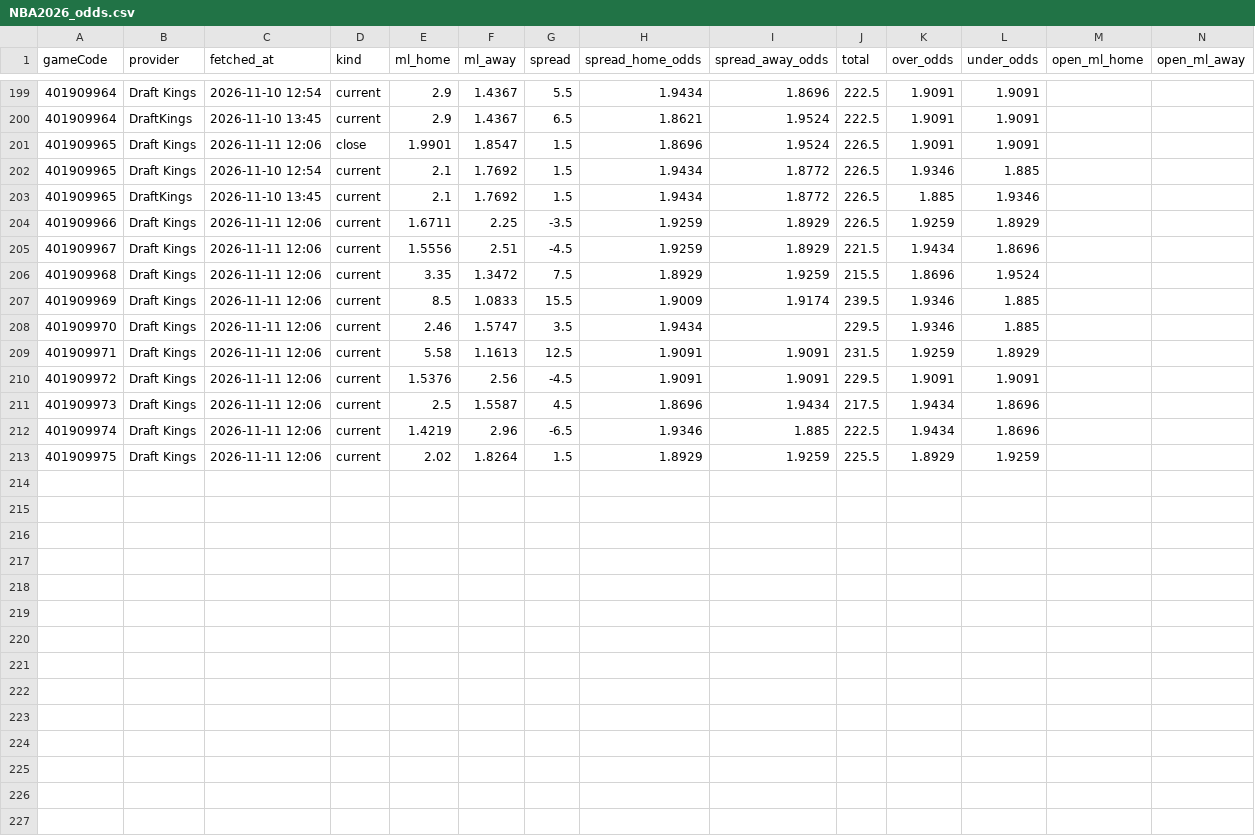
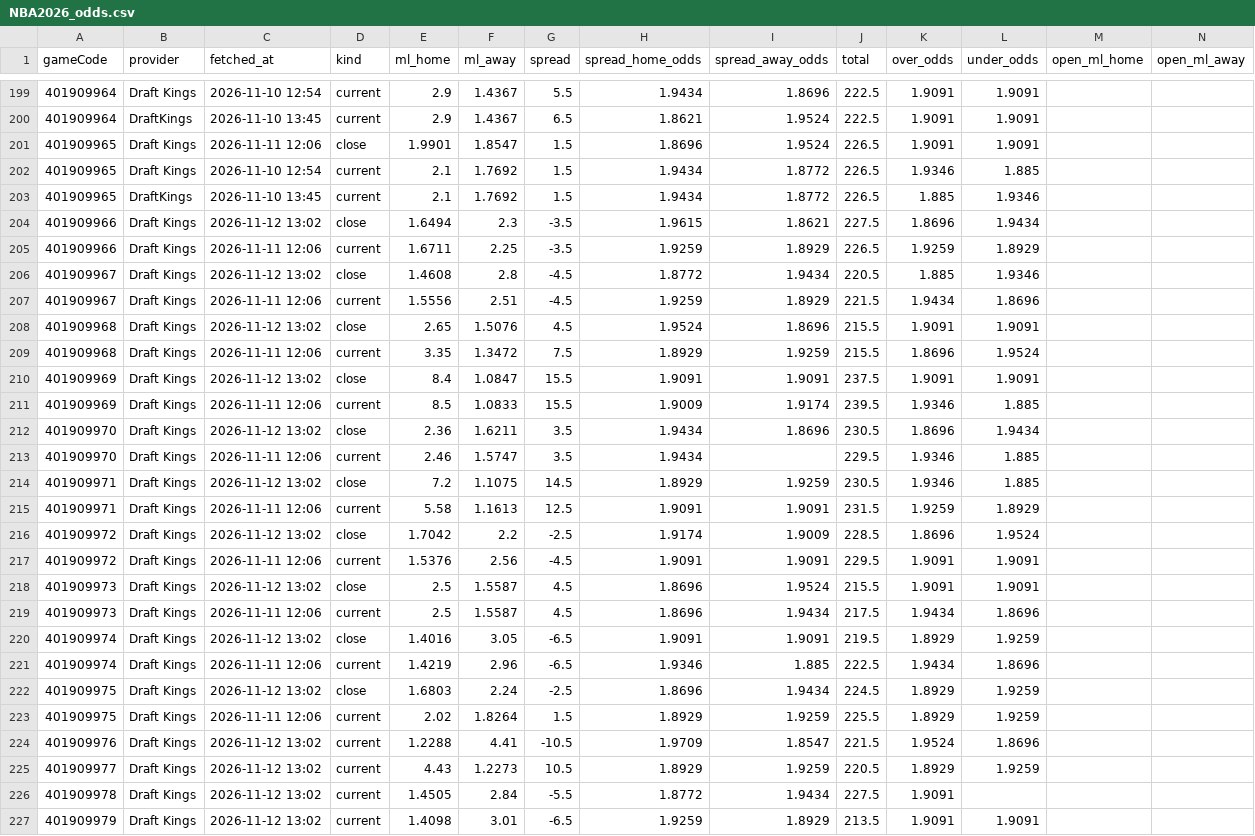
Before and after one commit to tsiamis3/o-dimarxos, a CSV file: data/raw/NBA2026_odds.csv, drawn as a sheet; only a part is shown, gaps mark what is left out; rows hold the shown columns only; the diff names each change by its address in the sheet, - before the commit and + after, or states it on an @@ line.

```diff
--- a/data/raw/NBA2026_odds.csv
+++ b/data/raw/NBA2026_odds.csv
+row 204: 401909966 | Draft Kings | 2026-11-12 13:02 | close | 1.6494 | 2.3 | -3.5 | 1.9615 | 1.8621 | 227.5 | 1.8696 | 1.9434
+row 206: 401909967 | Draft Kings | 2026-11-12 13:02 | close | 1.4608 | 2.8 | -4.5 | 1.8772 | 1.9434 | 220.5 | 1.885 | 1.9346
+row 208: 401909968 | Draft Kings | 2026-11-12 13:02 | close | 2.65 | 1.5076 | 4.5 | 1.9524 | 1.8696 | 215.5 | 1.9091 | 1.9091
+row 210: 401909969 | Draft Kings | 2026-11-12 13:02 | close | 8.4 | 1.0847 | 15.5 | 1.9091 | 1.9091 | 237.5 | 1.9091 | 1.9091
+row 212: 401909970 | Draft Kings | 2026-11-12 13:02 | close | 2.36 | 1.6211 | 3.5 | 1.9434 | 1.8696 | 230.5 | 1.8696 | 1.9434
+row 214: 401909971 | Draft Kings | 2026-11-12 13:02 | close | 7.2 | 1.1075 | 14.5 | 1.8929 | 1.9259 | 230.5 | 1.9346 | 1.885
+row 216: 401909972 | Draft Kings | 2026-11-12 13:02 | close | 1.7042 | 2.2 | -2.5 | 1.9174 | 1.9009 | 228.5 | 1.8696 | 1.9524
+row 218: 401909973 | Draft Kings | 2026-11-12 13:02 | close | 2.5 | 1.5587 | 4.5 | 1.8696 | 1.9524 | 215.5 | 1.9091 | 1.9091
+row 220: 401909974 | Draft Kings | 2026-11-12 13:02 | close | 1.4016 | 3.05 | -6.5 | 1.9091 | 1.9091 | 219.5 | 1.8929 | 1.9259
+row 222: 401909975 | Draft Kings | 2026-11-12 13:02 | close | 1.6803 | 2.24 | -2.5 | 1.8696 | 1.9434 | 224.5 | 1.8929 | 1.9259
+row 224: 401909976 | Draft Kings | 2026-11-12 13:02 | current | 1.2288 | 4.41 | -10.5 | 1.9709 | 1.8547 | 221.5 | 1.9524 | 1.8696
+row 225: 401909977 | Draft Kings | 2026-11-12 13:02 | current | 4.43 | 1.2273 | 10.5 | 1.8929 | 1.9259 | 220.5 | 1.8929 | 1.9259
+row 226: 401909978 | Draft Kings | 2026-11-12 13:02 | current | 1.4505 | 2.84 | -5.5 | 1.8772 | 1.9434 | 227.5 | 1.9091
+row 227: 401909979 | Draft Kings | 2026-11-12 13:02 | current | 1.4098 | 3.01 | -6.5 | 1.9259 | 1.8929 | 213.5 | 1.9091 | 1.9091
```
Also changed, not shown: data/predictions/NBA_edge.csv, data/raw/E2026_games.csv, 16 other files.
